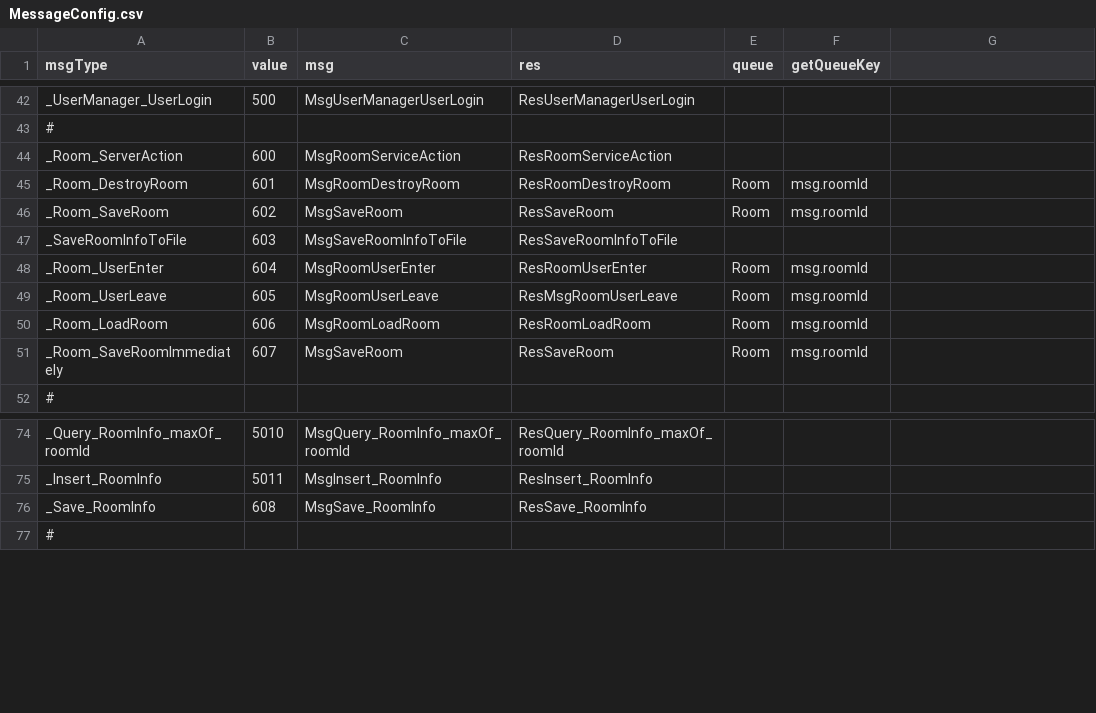
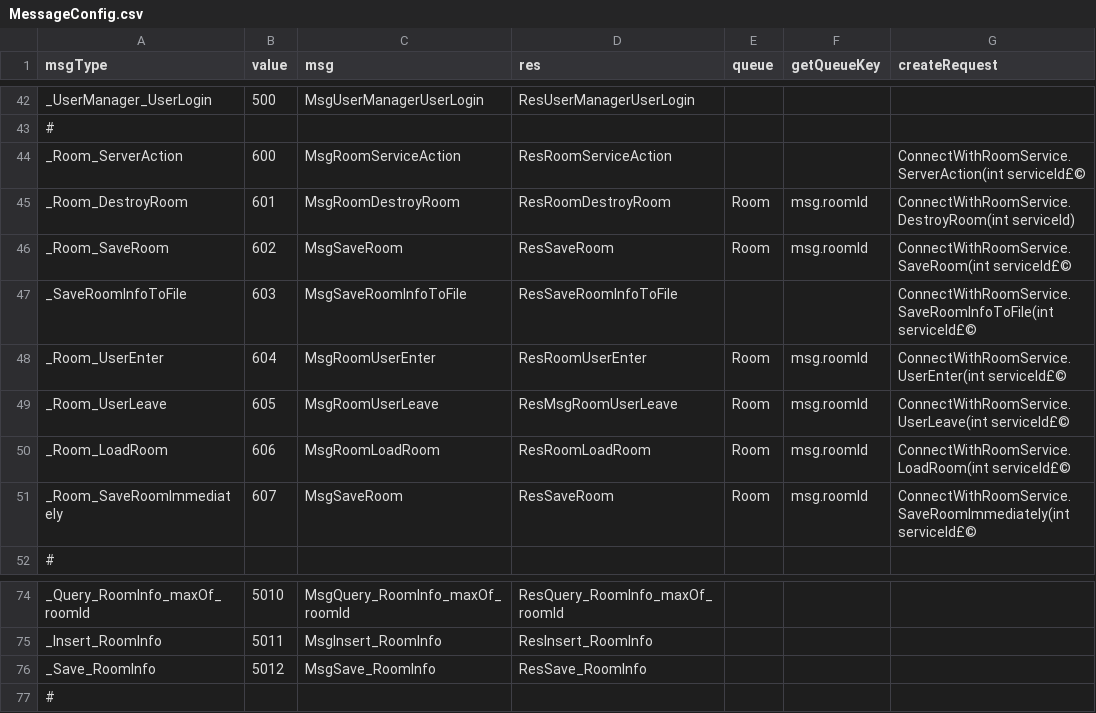
Before and after one commit to qcwgithub/server_f, a CSV file: CodeGen/MessageConfig.csv, drawn as a sheet; only a part is shown, gaps mark what is left out; the diff names each change by its address in the sheet, - before the commit and + after, or states it on an @@ line.

Commit message:
use messageconfig.csv

```diff
--- a/CodeGen/MessageConfig.csv
+++ b/CodeGen/MessageConfig.csv
-G1: (empty)
+G1: createRequest
-G44 (createRequest): (empty)
+G44 (createRequest): ConnectWithRoomService.ServerAction(int serviceId£©
-G45 (createRequest): (empty)
+G45 (createRequest): ConnectWithRoomService.DestroyRoom(int serviceId)
-G46 (createRequest): (empty)
+G46 (createRequest): ConnectWithRoomService.SaveRoom(int serviceId£©
-G47 (createRequest): (empty)
+G47 (createRequest): ConnectWithRoomService.SaveRoomInfoToFile(int serviceId£©
-G48 (createRequest): (empty)
+G48 (createRequest): ConnectWithRoomService.UserEnter(int serviceId£©
-G49 (createRequest): (empty)
+G49 (createRequest): ConnectWithRoomService.UserLeave(int serviceId£©
-G50 (createRequest): (empty)
+G50 (createRequest): ConnectWithRoomService.LoadRoom(int serviceId£©
-G51 (createRequest): (empty)
+G51 (createRequest): ConnectWithRoomService.SaveRoomImmediately(int serviceId£©
-B76 (value): 608
+B76 (value): 5012
```
Also changed, not shown: 5 other files.
